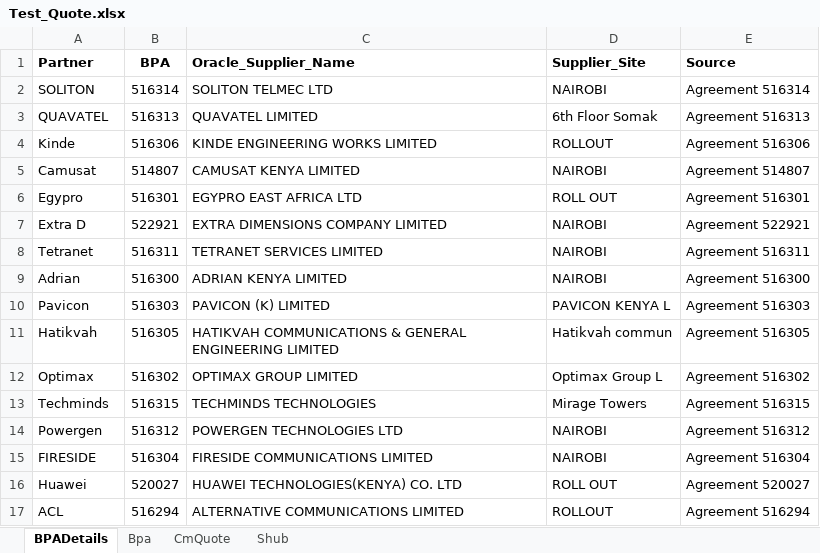
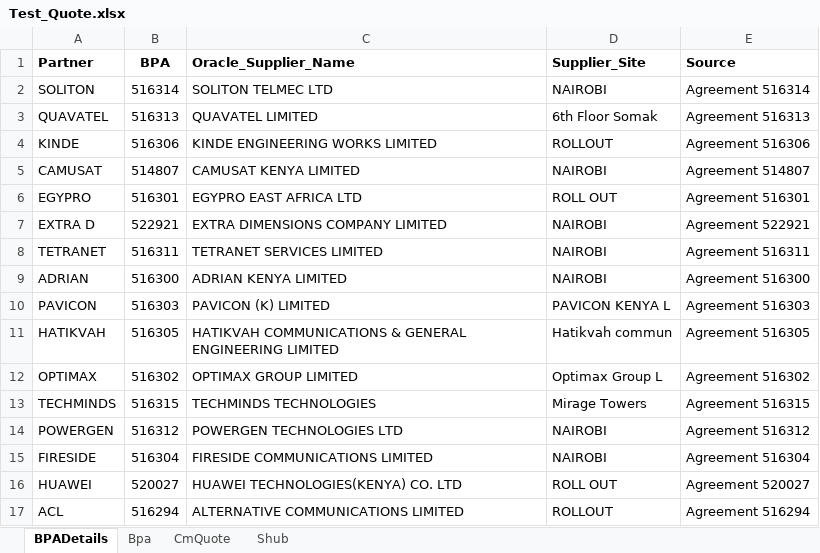
Before and after one commit to johnowino/Lookup_Data_Table, an Excel workbook: Test_Quote.xlsx, sheet BPADetails, drawn as a sheet; values as stored, in another font and other column widths than the file's, no borders; the diff names each change by its address in the sheet, - before the commit and + after, or states it on an @@ line.

Commit message:
Add conversion to upper case and trim for Short Partner Name

```diff
--- a/Test_Quote.xlsx (sheet BPADetails)
+++ b/Test_Quote.xlsx (sheet BPADetails)
-A4 (Partner): Kinde
+A4 (Partner): KINDE
-A5 (Partner): Camusat
+A5 (Partner): CAMUSAT
-A6 (Partner): Egypro
+A6 (Partner): EGYPRO
-A7 (Partner): Extra D
+A7 (Partner): EXTRA D
-A8 (Partner): Tetranet
+A8 (Partner): TETRANET
-A9 (Partner): Adrian
+A9 (Partner): ADRIAN
-A10 (Partner): Pavicon
+A10 (Partner): PAVICON
-A11 (Partner): Hatikvah
+A11 (Partner): HATIKVAH
-A12 (Partner): Optimax
+A12 (Partner): OPTIMAX
-A13 (Partner): Techminds
+A13 (Partner): TECHMINDS
-A14 (Partner): Powergen
+A14 (Partner): POWERGEN
-A16 (Partner): Huawei
+A16 (Partner): HUAWEI
```
Also changed, not shown: 1 other file.
